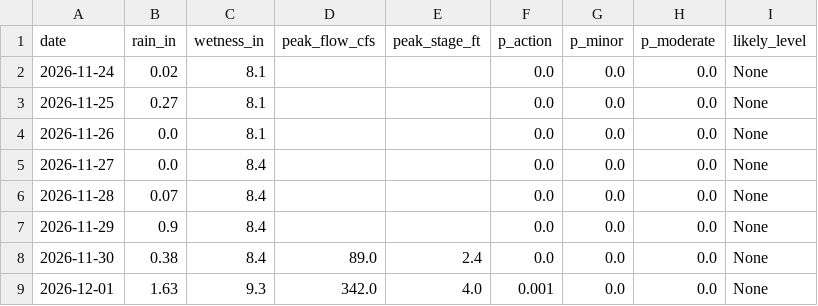
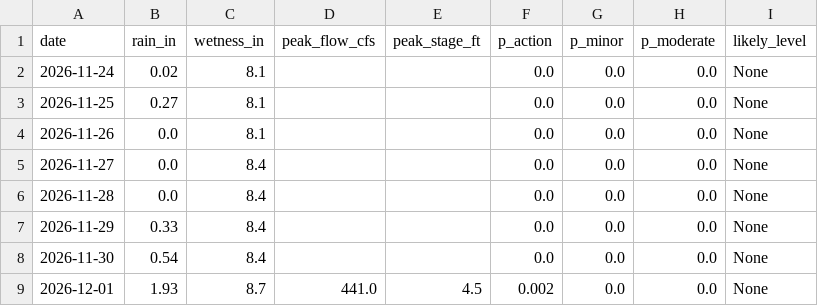
Before and after one commit to kevinkeet/frontpage, a CSV file: capitola/data/creek_forecast.csv, drawn as a sheet; only a part is shown; the diff names each change by its address in the sheet, - before the commit and + after, or states it on an @@ line.

```diff
--- a/capitola/data/creek_forecast.csv
+++ b/capitola/data/creek_forecast.csv
-B6 (rain_in): 0.07
+B6 (rain_in): 0.0
-B7 (rain_in): 0.9
+B7 (rain_in): 0.33
-B8 (rain_in): 0.38
+B8 (rain_in): 0.54
-D8 (peak_flow_cfs): 89.0
+D8 (peak_flow_cfs): (empty)
-E8 (peak_stage_ft): 2.4
+E8 (peak_stage_ft): (empty)
-B9 (rain_in): 1.63
+B9 (rain_in): 1.93
-C9 (wetness_in): 9.3
+C9 (wetness_in): 8.7
-D9 (peak_flow_cfs): 342.0
+D9 (peak_flow_cfs): 441.0
-E9 (peak_stage_ft): 4.0
+E9 (peak_stage_ft): 4.5
-F9 (p_action): 0.001
+F9 (p_action): 0.002
```
Also changed, not shown: capitola/data/forecast_daily.csv, capitola/data/forecast_hourly.csv, 4 other files.
